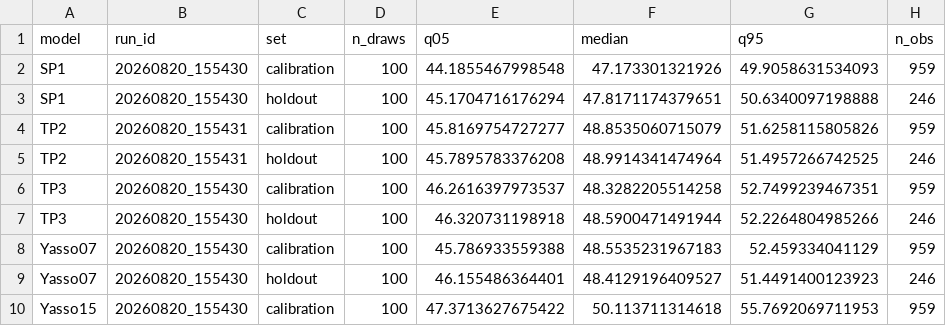
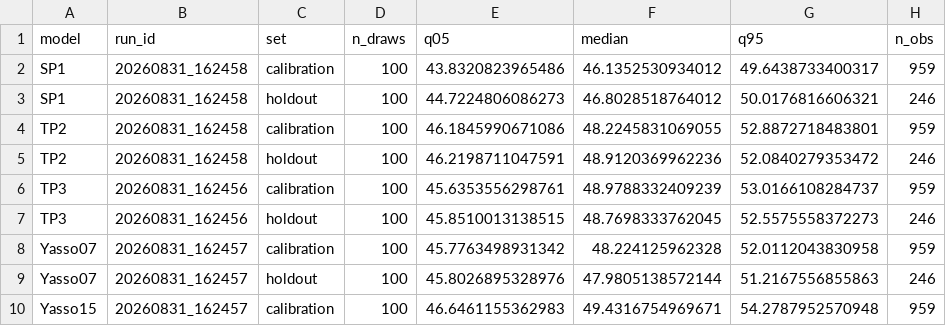
Before and after one commit to ilmenichetti/HIKET, a CSV file: manuscript/figures/S14_rmse_posterior.csv, drawn as a sheet; only a part is shown; the diff covers the shown part only.

Commit message:
Appendix A1 for the forward experiment; rebuild every figure on arm B
APPENDIX A1 (new): (a) response against each draw's intrinsic MRT, (b) the same
contrast in relative units, (c) all three SSP scenarios, plus T_A1 recording how
the published arm was built.

⭐ The collapse test came out as predicted and is now measured. A single common
curve (response ~ log MRT) pooled over all models explains only R2 = 0.449.
Within models: Yasso07 0.703 -- its single xi ties turnover and climate
sensitivity to the same parameter -- against Yasso15 0.209 and Yasso20 0.068,
where three pool-specific modifiers decouple them. The clouds visibly do not lie
on one curve: Yasso20 at MRT ~22 responds -8.8% while Yasso07 draws at the SAME
MRT respond ~-10%. So bulk MRT does not determine the warming response, which is
the evidence for the corollary that the right statistic is the stock-weighted
sum of w_i dlog(xi_i)/dT.

FIGURES: all 30 builders re-run on arm B (20260831_1624*), zero failures. T1 now
reads calibration R2 0.015-0.021 and the corrected Jbar 2.511; F12 carries the
corrected published Yasso20 (22.13 against ours 22.56, i.e. no meaningful
displacement). The multimodel metrics table was regenerated with the
metrics_calib fix and now agrees with T1 for the first time.

DECISIONS recorded in the storyline: the input anchor is Lehtonen & Heikkinen
(arm B, 1.08), with Liski's 1.27 retained as a sensitivity out of the draft; and
the forward side-arm concludes about CLIMATE RESPONSE, not predicted stock.

```diff
--- a/manuscript/figures/S14_rmse_posterior.csv
+++ b/manuscript/figures/S14_rmse_posterior.csv
@@ -1,10 +1,10 @@
 "model","run_id","set","n_draws","q05","median","q95","n_obs"
-"SP1","20260820_155430","calibration",100,44.1855467998548,47.173301321926,49.9058631534093,959
-"SP1","20260820_155430","holdout",100,45.1704716176294,47.8171174379651,50.6340097198888,246
-"TP2","20260820_155431","calibration",100,45.8169754727277,48.8535060715079,51.6258115805826,959
-"TP2","20260820_155431","holdout",100,45.7895783376208,48.9914341474964,51.4957266742525,246
-"TP3","20260820_155430","calibration",100,46.2616397973537,48.3282205514258,52.7499239467351,959
-"TP3","20260820_155430","holdout",100,46.320731198918,48.5900471491944,52.2264804985266,246
-"Yasso07","20260820_155430","calibration",100,45.786933559388,48.5535231967183,52.459334041129,959
-"Yasso07","20260820_155430","holdout",100,46.155486364401,48.4129196409527,51.4491400123923,246
-"Yasso15","20260820_155430","calibration",100,47.3713627675422,50.113711314618,55.7692069711953,959
+"SP1","20260831_162458","calibration",100,43.8320823965486,46.1352530934012,49.6438733400317,959
+"SP1","20260831_162458","holdout",100,44.7224806086273,46.8028518764012,50.0176816606321,246
+"TP2","20260831_162458","calibration",100,46.1845990671086,48.2245831069055,52.8872718483801,959
+"TP2","20260831_162458","holdout",100,46.2198711047591,48.9120369962236,52.0840279353472,246
+"TP3","20260831_162456","calibration",100,45.6353556298761,48.9788332409239,53.0166108284737,959
+"TP3","20260831_162456","holdout",100,45.8510013138515,48.7698333762045,52.5575558372273,246
+"Yasso07","20260831_162457","calibration",100,45.7763498931342,48.224125962328,52.0112043830958,959
+"Yasso07","20260831_162457","holdout",100,45.8026895328976,47.9805138572144,51.2167556855863,246
+"Yasso15","20260831_162457","calibration",100,46.6461155362983,49.4316754969671,54.2787952570948,959
```
Also changed, not shown: 12 edited cells elsewhere in this file, 37 other files.
